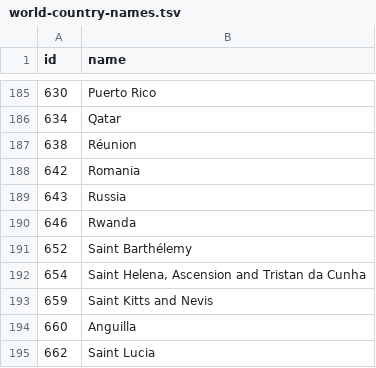
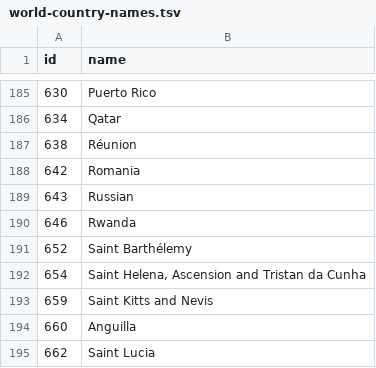
Before and after one commit to AR123456/world-country-names, a TSV file: world-country-names.tsv, drawn as a sheet; only a part is shown, gaps mark what is left out.

Commit message:
updates to country names

```diff
--- a/world-country-names.tsv
+++ b/world-country-names.tsv
@@ -188,3 +188,3 @@ id	name
 642	Romania
-643	Russia
+643	Russian
 646	Rwanda
```
